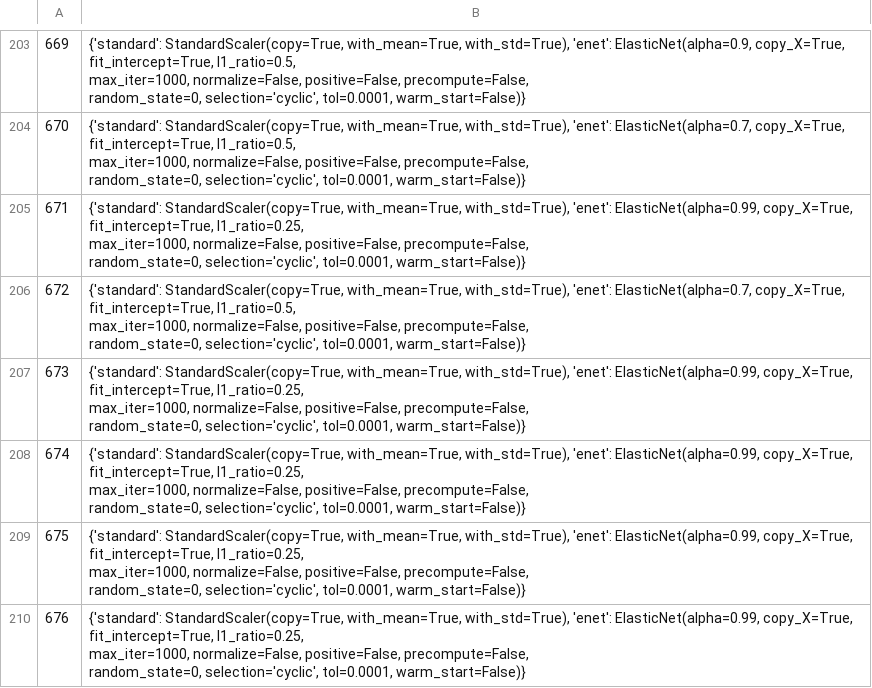
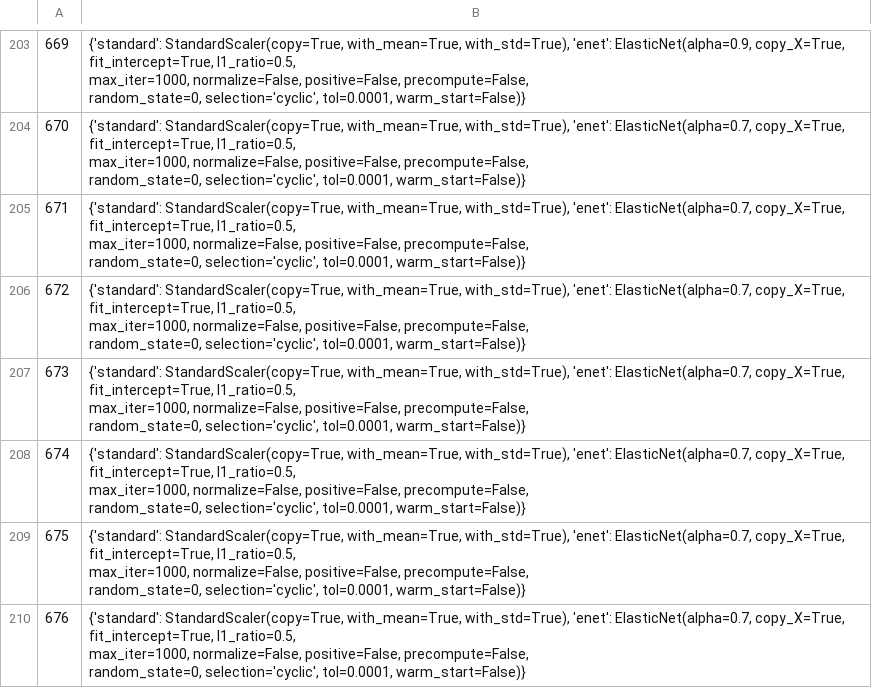
Before and after one commit to paveles/Machine_Learning_and_Equity_Index_Returns, a CSV file: out/expanding/models/estimated/poly_enet_estimated.csv, drawn as a sheet; only a part is shown, gaps mark what is left out; the diff covers the shown part only.

```diff
--- a/out/expanding/models/estimated/poly_enet_estimated.csv
+++ b/out/expanding/models/estimated/poly_enet_estimated.csv
@@ -611,3 +611,3 @@
-671,"{'standard': StandardScaler(copy=True, with_mean=True, with_std=True), 'enet': ElasticNet(alpha=0.99, copy_X=True, fit_intercept=True, l1_ratio=0.25,
-      max_iter=1000, normalize=False, positive=False, precompute=False,
-      random_state=0, selection='cyclic', tol=0.0001, warm_start=False)}"
+671,"{'standard': StandardScaler(copy=True, with_mean=True, with_std=True), 'enet': ElasticNet(alpha=0.7, copy_X=True, fit_intercept=True, l1_ratio=0.5,
+           max_iter=1000, normalize=False, positive=False, precompute=False,
+           random_state=0, selection='cyclic', tol=0.0001, warm_start=False)}"
@@ -617,12 +617,12 @@
-673,"{'standard': StandardScaler(copy=True, with_mean=True, with_std=True), 'enet': ElasticNet(alpha=0.99, copy_X=True, fit_intercept=True, l1_ratio=0.25,
-      max_iter=1000, normalize=False, positive=False, precompute=False,
-      random_state=0, selection='cyclic', tol=0.0001, warm_start=False)}"
-674,"{'standard': StandardScaler(copy=True, with_mean=True, with_std=True), 'enet': ElasticNet(alpha=0.99, copy_X=True, fit_intercept=True, l1_ratio=0.25,
-      max_iter=1000, normalize=False, positive=False, precompute=False,
-      random_state=0, selection='cyclic', tol=0.0001, warm_start=False)}"
-675,"{'standard': StandardScaler(copy=True, with_mean=True, with_std=True), 'enet': ElasticNet(alpha=0.99, copy_X=True, fit_intercept=True, l1_ratio=0.25,
-      max_iter=1000, normalize=False, positive=False, precompute=False,
-      random_state=0, selection='cyclic', tol=0.0001, warm_start=False)}"
-676,"{'standard': StandardScaler(copy=True, with_mean=True, with_std=True), 'enet': ElasticNet(alpha=0.99, copy_X=True, fit_intercept=True, l1_ratio=0.25,
-      max_iter=1000, normalize=False, positive=False, precompute=False,
-      random_state=0, selection='cyclic', tol=0.0001, warm_start=False)}"
+673,"{'standard': StandardScaler(copy=True, with_mean=True, with_std=True), 'enet': ElasticNet(alpha=0.7, copy_X=True, fit_intercept=True, l1_ratio=0.5,
+           max_iter=1000, normalize=False, positive=False, precompute=False,
+           random_state=0, selection='cyclic', tol=0.0001, warm_start=False)}"
+674,"{'standard': StandardScaler(copy=True, with_mean=True, with_std=True), 'enet': ElasticNet(alpha=0.7, copy_X=True, fit_intercept=True, l1_ratio=0.5,
+           max_iter=1000, normalize=False, positive=False, precompute=False,
+           random_state=0, selection='cyclic', tol=0.0001, warm_start=False)}"
+675,"{'standard': StandardScaler(copy=True, with_mean=True, with_std=True), 'enet': ElasticNet(alpha=0.7, copy_X=True, fit_intercept=True, l1_ratio=0.5,
+           max_iter=1000, normalize=False, positive=False, precompute=False,
+           random_state=0, selection='cyclic', tol=0.0001, warm_start=False)}"
+676,"{'standard': StandardScaler(copy=True, with_mean=True, with_std=True), 'enet': ElasticNet(alpha=0.7, copy_X=True, fit_intercept=True, l1_ratio=0.5,
+           max_iter=1000, normalize=False, positive=False, precompute=False,
+           random_state=0, selection='cyclic', tol=0.0001, warm_start=False)}"
```
Also changed, not shown: 79 edited cells elsewhere in this file, out/expanding/models/poly_enet.csv, out/expanding/models/poly_enet_predictions.csv, 2 other files.
